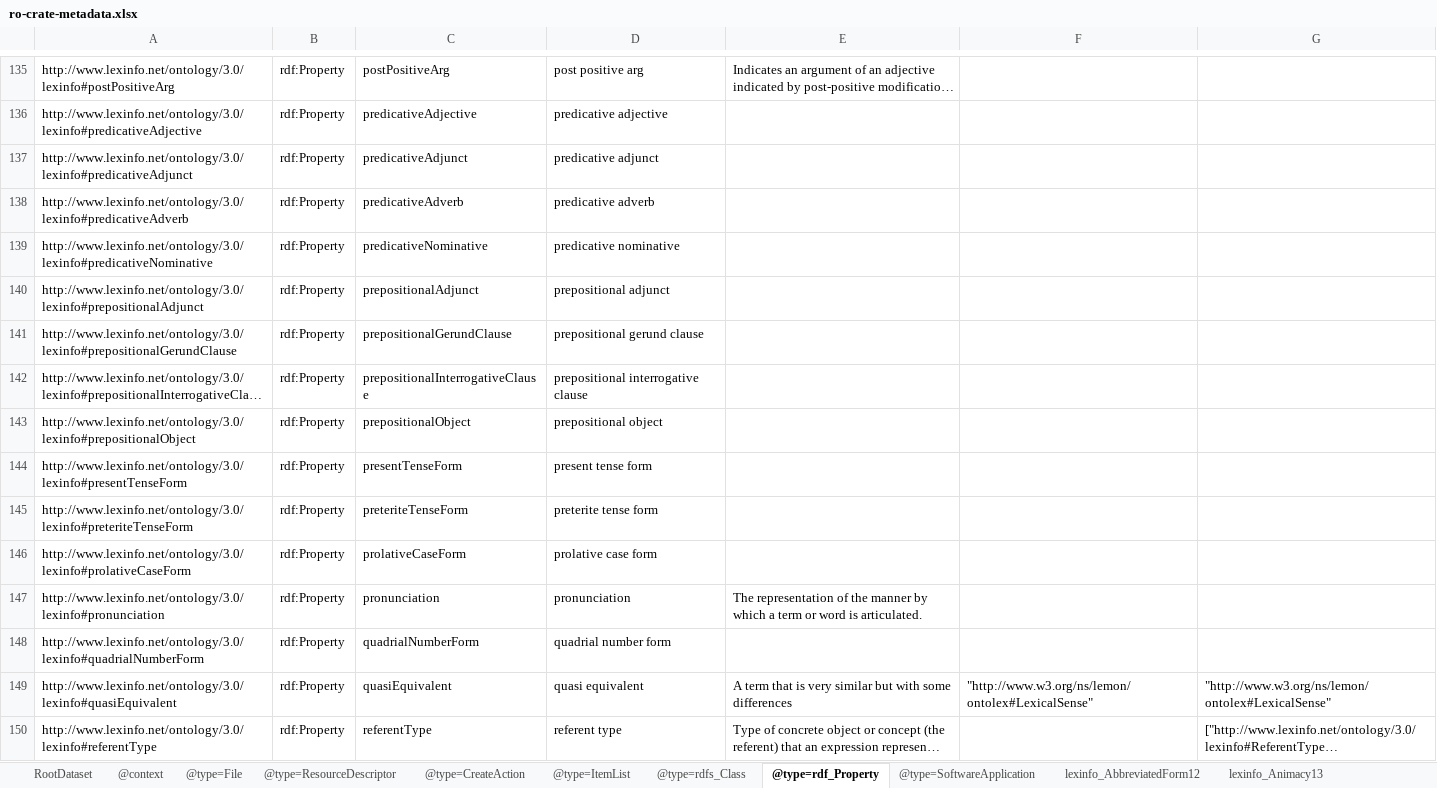
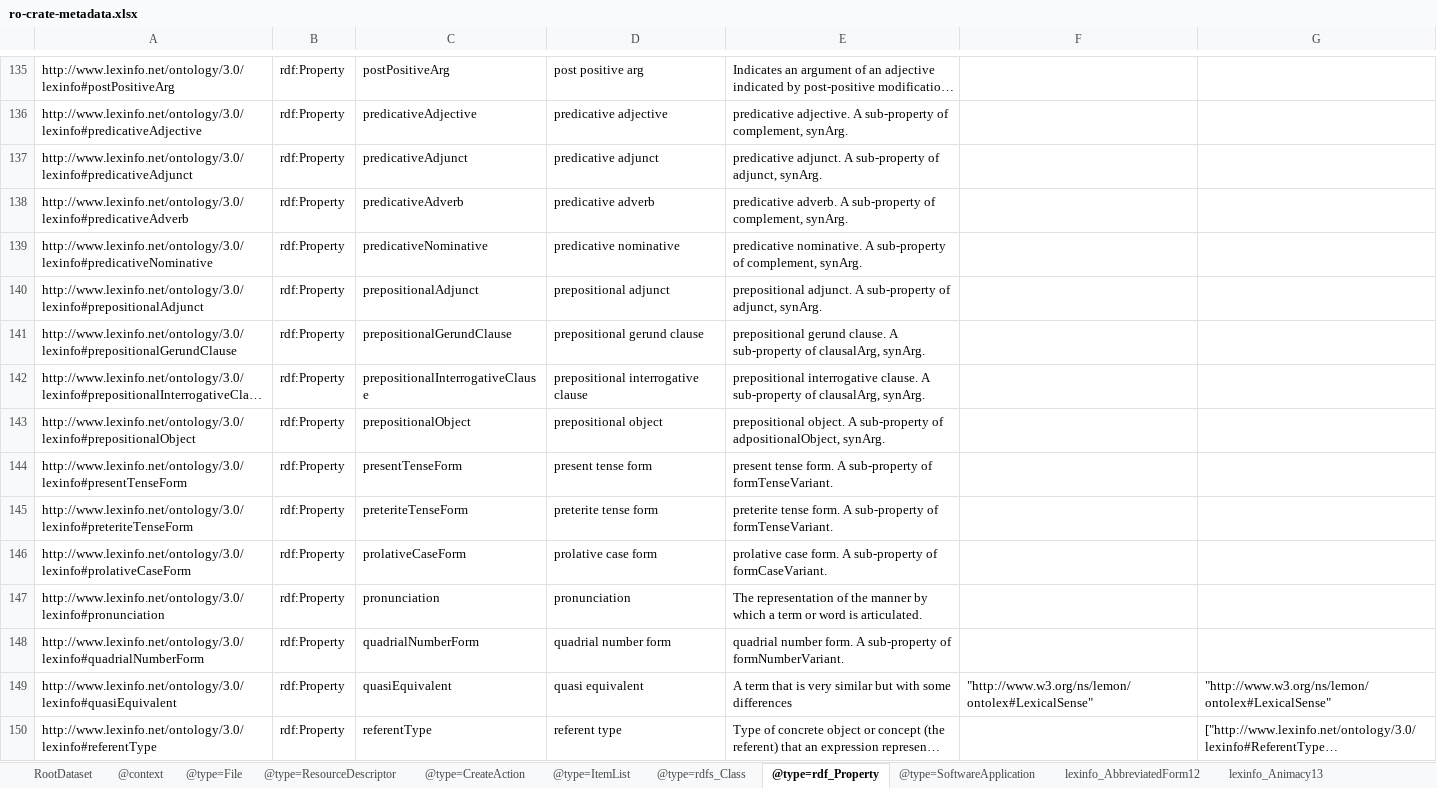
Before and after one commit to Language-Research-Technology/ro-crate-masp, an Excel workbook: schemas/lexinfo/schema-crate/ro-crate-metadata.xlsx, sheet @type=rdf_Property, drawn as a sheet; only a part is shown, gaps mark what is left out; long unchanged cells end in …; values as stored, in another font and other column widths than the file's, no borders; the diff covers the shown part only; the diff names each change by its address in the sheet, - before the commit and + after, or states it on an @@ line.

```diff
--- a/schemas/lexinfo/schema-crate/ro-crate-metadata.xlsx (sheet @type=rdf_Property)
+++ b/schemas/lexinfo/schema-crate/ro-crate-metadata.xlsx (sheet @type=rdf_Property)
-E136: (empty)
+E136: predicative adjective. A sub-property of complement, synArg.
-E137: (empty)
+E137: predicative adjunct. A sub-property of adjunct, synArg.
-E138: (empty)
+E138: predicative adverb. A sub-property of complement, synArg.
-E139: (empty)
+E139: predicative nominative. A sub-property of complement, synArg.
-E140: (empty)
+E140: prepositional adjunct. A sub-property of adjunct, synArg.
-E141: (empty)
+E141: prepositional gerund clause. A sub-property of clausalArg, synArg.
-E142: (empty)
+E142: prepositional interrogative clause. A sub-property of clausalArg, synArg.
-E143: (empty)
+E143: prepositional object. A sub-property of adpositionalObject, synArg.
-E144: (empty)
+E144: present tense form. A sub-property of formTenseVariant.
-E145: (empty)
+E145: preterite tense form. A sub-property of formTenseVariant.
-E146: (empty)
+E146: prolative case form. A sub-property of formCaseVariant.
-E148: (empty)
+E148: quadrial number form. A sub-property of formNumberVariant.
```
Also changed, not shown: 82 edited cells elsewhere in this sheet, sheet @type=rdfs_Class, sheet @context, sheet @type=CreateAction, profiles/ldac/profile-crate/ro-crate-metadata.xlsx, profiles/rocphotos/profile-crate/ro-crate-metadata.xlsx, 16 other files.
